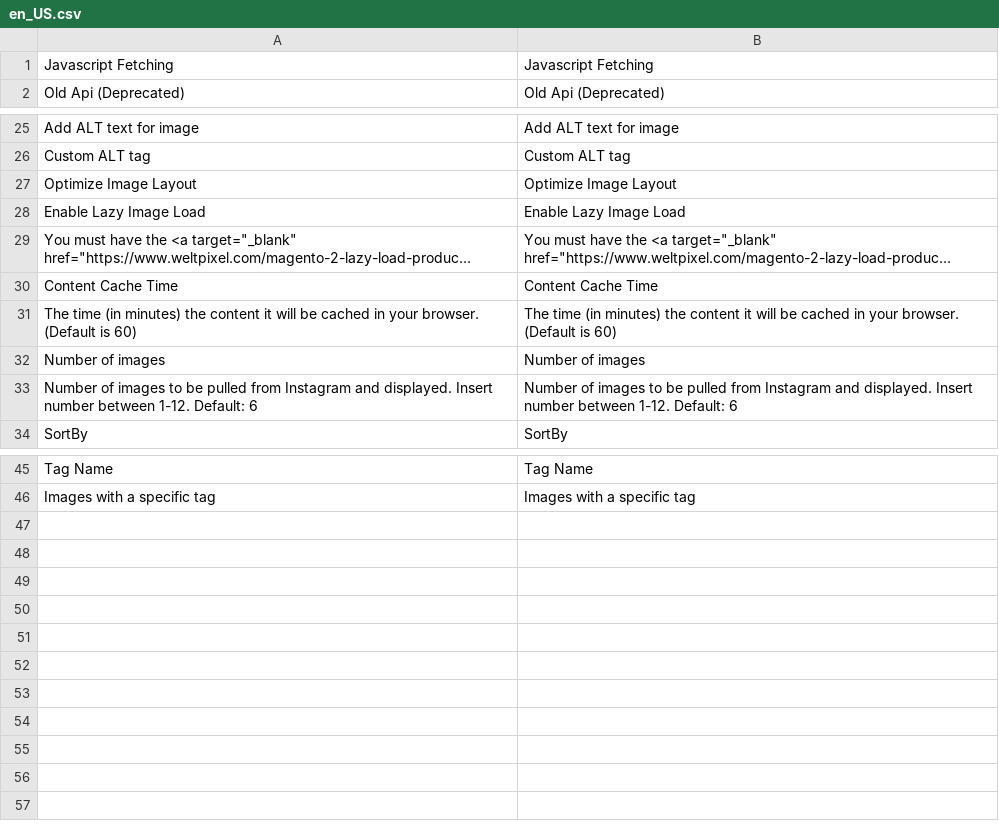
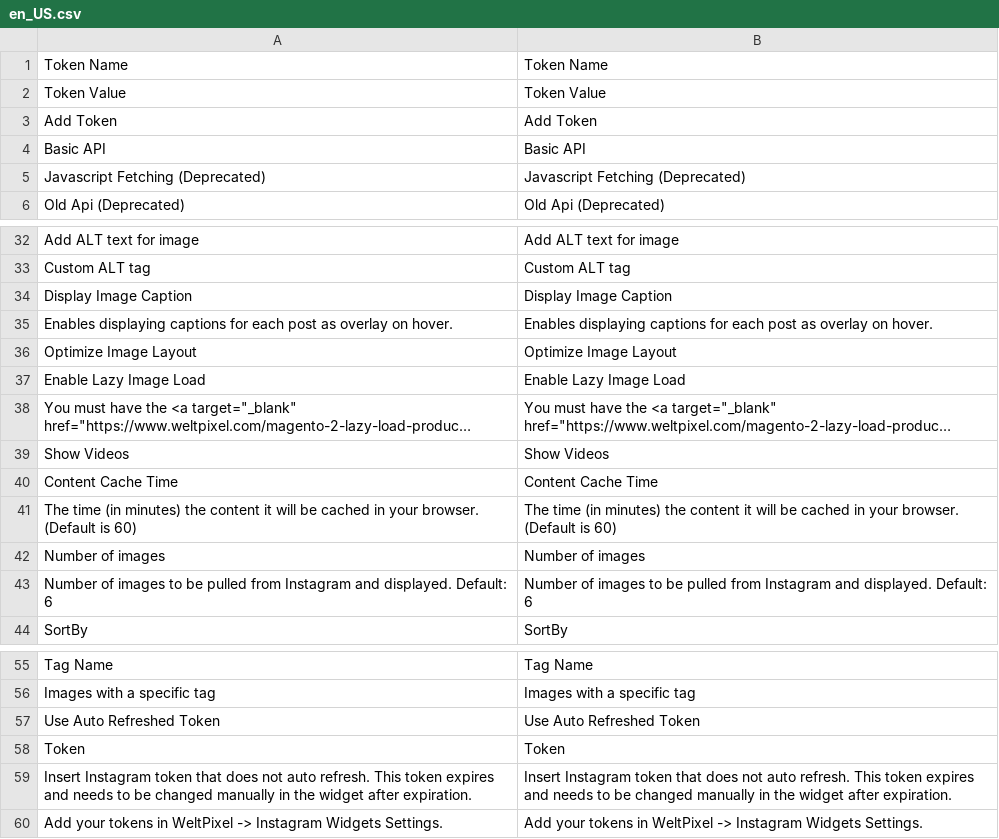
Before and after one commit to MichaelsTobing/michael, a CSV file: app/code/WeltPixel/InstagramWidget/i18n/en_US.csv, drawn as a sheet; only a part is shown, gaps mark what is left out; long unchanged cells end in …; removed rows and columns are numbered as before the commit, all else as after; the diff covers the shown part only; the diff names each change by its address in the sheet, - before the commit and + after, or states it on an @@ line.

```diff
--- a/app/code/WeltPixel/InstagramWidget/i18n/en_US.csv
+++ b/app/code/WeltPixel/InstagramWidget/i18n/en_US.csv
-row 1: Javascript Fetching | Javascript Fetching
+row 1: Token Name | Token Name
+row 2: Token Value | Token Value
+row 3: Add Token | Add Token
+row 4: Basic API | Basic API
+row 5: Javascript Fetching (Deprecated) | Javascript Fetching (Deprecated)
+row 34: Display Image Caption | Display Image Caption
+row 35: Enables displaying captions for each post as overlay on hover. | Enables displaying captions for each post as overlay on hover.
+row 39: Show Videos | Show Videos
-A43: …and displayed. Insert number between 1-12. Default: 6
+A43: …and displayed. Default: 6
-B43: …and displayed. Insert number between 1-12. Default: 6
+B43: …and displayed. Default: 6
+row 57: Use Auto Refreshed Token | Use Auto Refreshed Token
+row 58: Token | Token
+row 59: Insert Instagram token that does not auto refresh. This token expires and needs to be changed manually in the widget after expiration. | Insert Instagram token that does not auto refresh. This token expires and needs to be changed manually in the widget after expiration.
+row 60: Add your tokens in WeltPixel -> Instagram Widgets Settings. | Add your tokens in WeltPixel -> Instagram Widgets Settings.
```
Also changed, not shown: 3 added rows elsewhere in this file, 37 other files.
